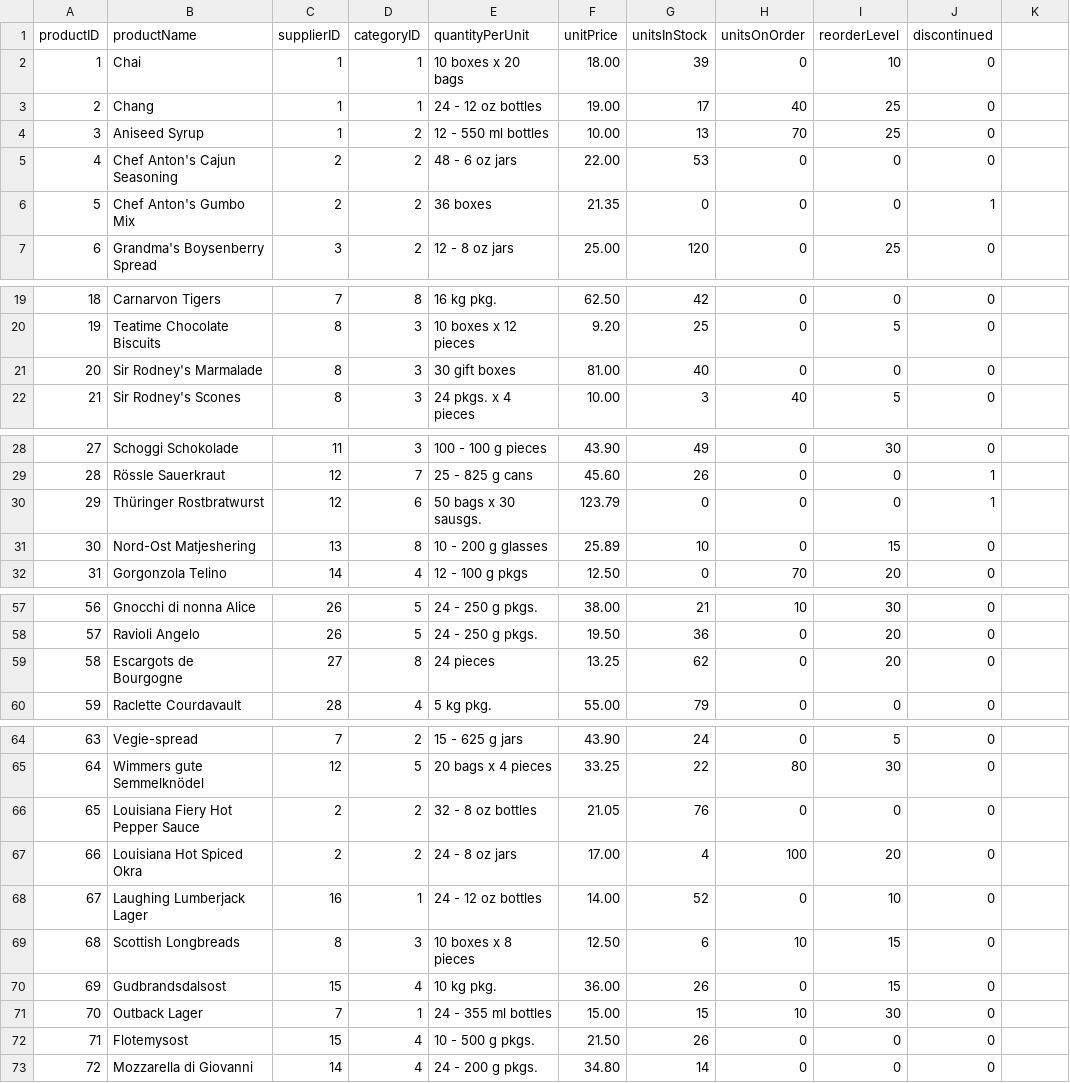
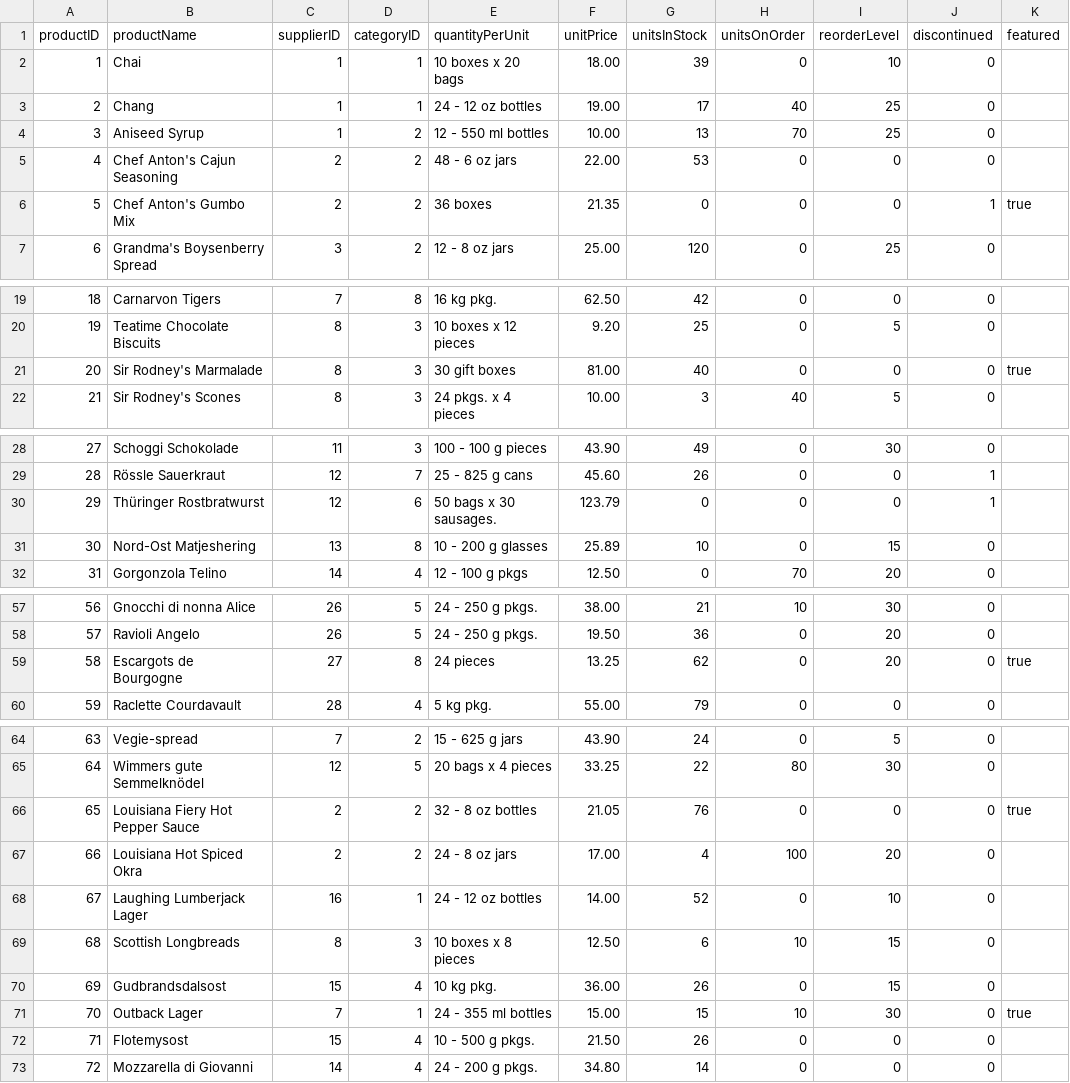
Before and after one commit to rapPayne/AngularJSLabs, a CSV file: Setup/csv/products.csv, drawn as a sheet; only a part is shown, gaps mark what is left out.

```diff
--- a/Setup/csv/products.csv
+++ b/Setup/csv/products.csv
@@ -1,2 +1,2 @@
-productID,productName,supplierID,categoryID,quantityPerUnit,unitPrice,unitsInStock,unitsOnOrder,reorderLevel,discontinued
+productID,productName,supplierID,categoryID,quantityPerUnit,unitPrice,unitsInStock,unitsOnOrder,reorderLevel,discontinued,featured
 1,Chai,1,1,10 boxes x 20 bags,18.00,39,0,10,0
@@ -5,3 +5,3 @@ productID,productName,supplierID,categoryID,quantityPerUnit,unitPrice,unitsInSto
 4,Chef Anton's Cajun Seasoning,2,2,48 - 6 oz jars,22.00,53,0,0,0
-5,Chef Anton's Gumbo Mix,2,2,36 boxes,21.35,0,0,0,1
+5,Chef Anton's Gumbo Mix,2,2,36 boxes,21.35,0,0,0,1,true
 6,Grandma's Boysenberry Spread,3,2,12 - 8 oz jars,25.00,120,0,25,0
@@ -20,3 +20,3 @@ productID,productName,supplierID,categoryID,quantityPerUnit,unitPrice,unitsInSto
 19,Teatime Chocolate Biscuits,8,3,10 boxes x 12 pieces,9.20,25,0,5,0
-20,Sir Rodney's Marmalade,8,3,30 gift boxes,81.00,40,0,0,0
+20,Sir Rodney's Marmalade,8,3,30 gift boxes,81.00,40,0,0,0,true
 21,Sir Rodney's Scones,8,3,24 pkgs. x 4 pieces,10.00,3,40,5,0
@@ -29,3 +29,3 @@ productID,productName,supplierID,categoryID,quantityPerUnit,unitPrice,unitsInSto
 28,Rössle Sauerkraut,12,7,25 - 825 g cans,45.60,26,0,0,1
-29,Thüringer Rostbratwurst,12,6,50 bags x 30 sausgs.,123.79,0,0,0,1
+29,Thüringer Rostbratwurst,12,6,50 bags x 30 sausages.,123.79,0,0,0,1
 30,Nord-Ost Matjeshering,13,8,10 - 200 g glasses,25.89,10,0,15,0
@@ -58,3 +58,3 @@ productID,productName,supplierID,categoryID,quantityPerUnit,unitPrice,unitsInSto
 57,Ravioli Angelo,26,5,24 - 250 g pkgs.,19.50,36,0,20,0
-58,Escargots de Bourgogne,27,8,24 pieces,13.25,62,0,20,0
+58,Escargots de Bourgogne,27,8,24 pieces,13.25,62,0,20,0,true
 59,Raclette Courdavault,28,4,5 kg pkg.,55.00,79,0,0,0
@@ -65,3 +65,3 @@ productID,productName,supplierID,categoryID,quantityPerUnit,unitPrice,unitsInSto
 64,Wimmers gute Semmelknödel,12,5,20 bags x 4 pieces,33.25,22,80,30,0
-65,Louisiana Fiery Hot Pepper Sauce,2,2,32 - 8 oz bottles,21.05,76,0,0,0
+65,Louisiana Fiery Hot Pepper Sauce,2,2,32 - 8 oz bottles,21.05,76,0,0,0,true
 66,Louisiana Hot Spiced Okra,2,2,24 - 8 oz jars,17.00,4,100,20,0
@@ -70,3 +70,3 @@ productID,productName,supplierID,categoryID,quantityPerUnit,unitPrice,unitsInSto
 69,Gudbrandsdalsost,15,4,10 kg pkg.,36.00,26,0,15,0
-70,Outback Lager,7,1,24 - 355 ml bottles,15.00,15,10,30,0
+70,Outback Lager,7,1,24 - 355 ml bottles,15.00,15,10,30,0,true
 71,Flotemysost,15,4,10 - 500 g pkgs.,21.50,26,0,0,0
```
Also changed, not shown: 24 other files.
